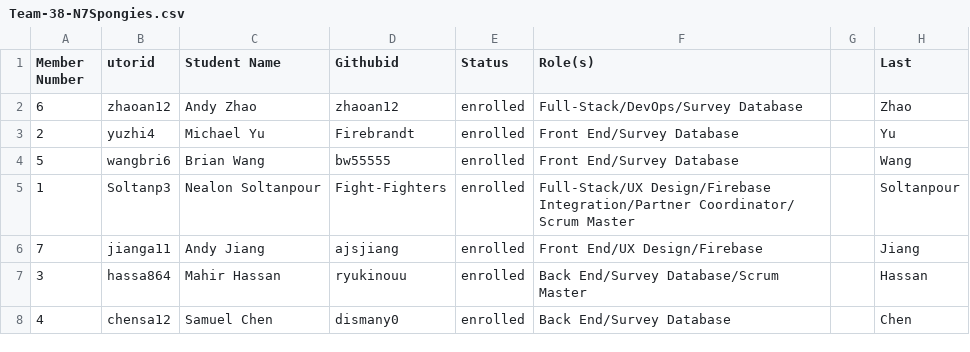
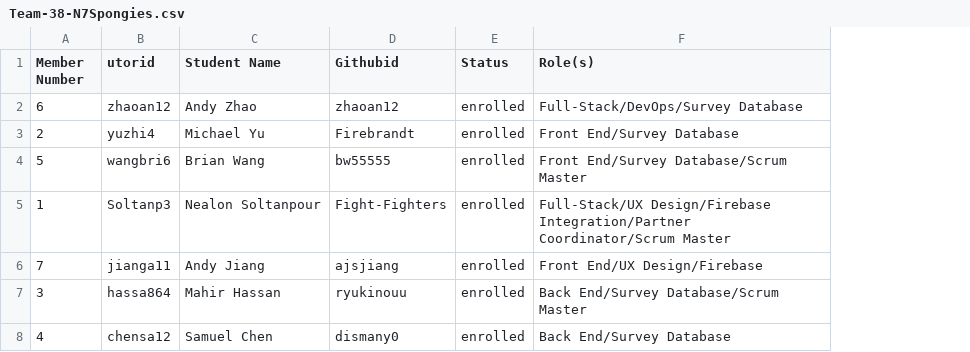
Before and after one commit to zhaoan12/test1, a CSV file: deliverables/team/Team-38-N7Spongies.csv, drawn as a sheet; the diff names each change by its address in the sheet, - before the commit and + after, or states it on an @@ line.

Commit message:
Update Team-38-N7Spongies.csv

```diff
--- a/deliverables/team/Team-38-N7Spongies.csv
+++ b/deliverables/team/Team-38-N7Spongies.csv
-column G, empty
-column H (Last), rows 2-8: Zhao | Yu | Wang | Soltanpour | Jiang | Hassan | Chen
-F4 (Role(s)): Front End/Survey Database
+F4 (Role(s)): Front End/Survey Database/Scrum Master
-F5 (Role(s)): …Design/Firebase Integration/Partner Coordinator/ Scrum Master
+F5 (Role(s)): …Design/Firebase Integration/Partner Coordinator/Scrum Master
```
